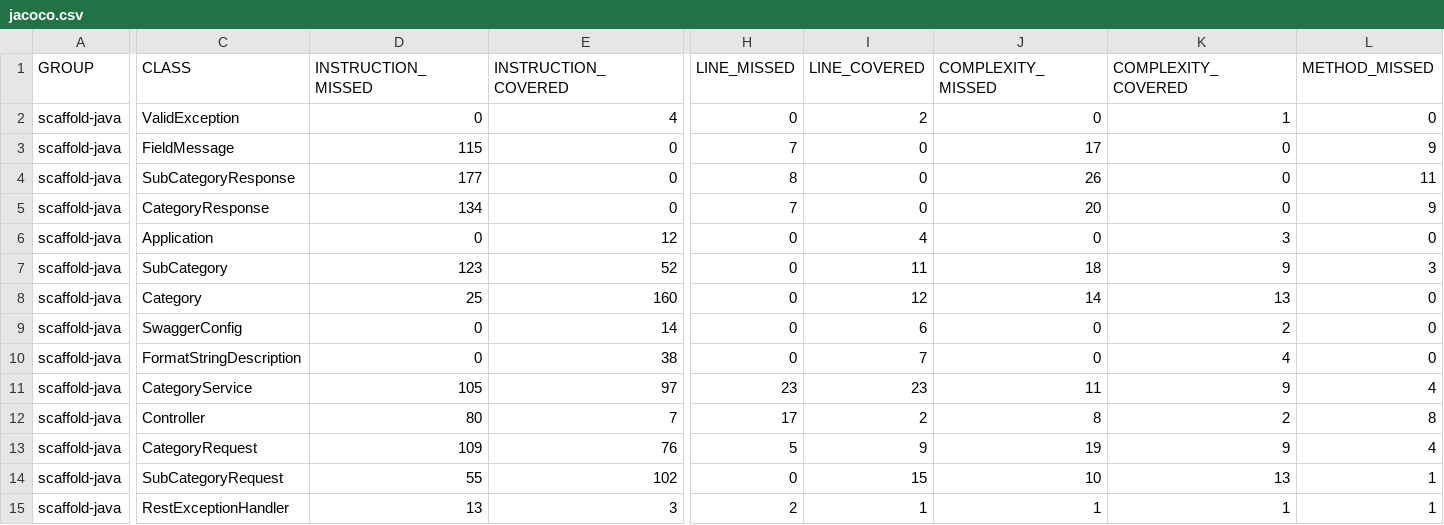
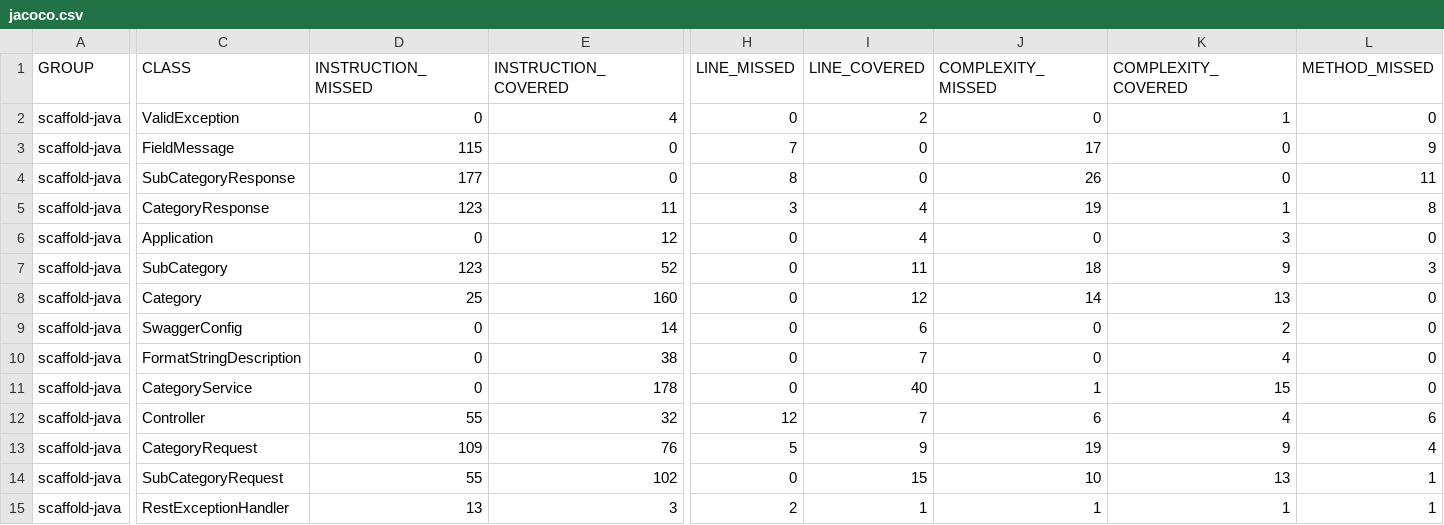
Before and after one commit to Squad-Ecore/projeto-meva-category, a CSV file: target/site/jacoco/jacoco.csv, drawn as a sheet; only a part is shown, gaps mark what is left out; the diff covers the shown part only; the diff names each change by its address in the sheet, - before the commit and + after, or states it on an @@ line.

```diff
--- a/target/site/jacoco/jacoco.csv
+++ b/target/site/jacoco/jacoco.csv
-D5 (INSTRUCTION_MISSED): 134
+D5 (INSTRUCTION_MISSED): 123
-E5 (INSTRUCTION_COVERED): 0
+E5 (INSTRUCTION_COVERED): 11
-H5 (LINE_MISSED): 7
+H5 (LINE_MISSED): 3
-I5 (LINE_COVERED): 0
+I5 (LINE_COVERED): 4
-J5 (COMPLEXITY_MISSED): 20
+J5 (COMPLEXITY_MISSED): 19
-K5 (COMPLEXITY_COVERED): 0
+K5 (COMPLEXITY_COVERED): 1
-L5 (METHOD_MISSED): 9
+L5 (METHOD_MISSED): 8
-D11 (INSTRUCTION_MISSED): 105
+D11 (INSTRUCTION_MISSED): 0
-E11 (INSTRUCTION_COVERED): 97
+E11 (INSTRUCTION_COVERED): 178
-H11 (LINE_MISSED): 23
+H11 (LINE_MISSED): 0
-I11 (LINE_COVERED): 23
+I11 (LINE_COVERED): 40
-J11 (COMPLEXITY_MISSED): 11
+J11 (COMPLEXITY_MISSED): 1
-K11 (COMPLEXITY_COVERED): 9
+K11 (COMPLEXITY_COVERED): 15
-L11 (METHOD_MISSED): 4
+L11 (METHOD_MISSED): 0
-D12 (INSTRUCTION_MISSED): 80
+D12 (INSTRUCTION_MISSED): 55
-E12 (INSTRUCTION_COVERED): 7
+E12 (INSTRUCTION_COVERED): 32
-H12 (LINE_MISSED): 17
+H12 (LINE_MISSED): 12
-I12 (LINE_COVERED): 2
+I12 (LINE_COVERED): 7
-J12 (COMPLEXITY_MISSED): 8
+J12 (COMPLEXITY_MISSED): 6
-K12 (COMPLEXITY_COVERED): 2
+K12 (COMPLEXITY_COVERED): 4
-L12 (METHOD_MISSED): 8
+L12 (METHOD_MISSED): 6
```
Also changed, not shown: 5 edited cells elsewhere in this file, 32 other files.
